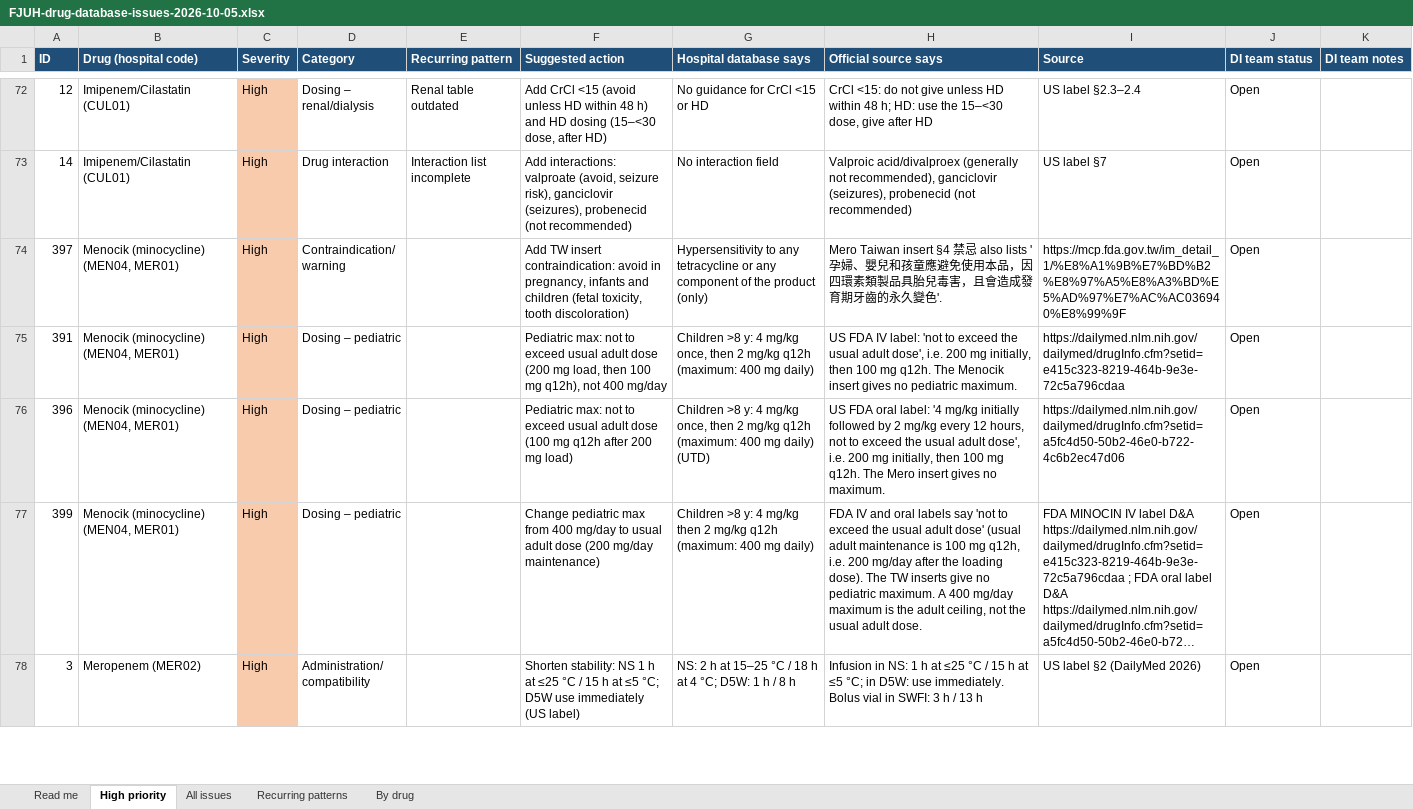
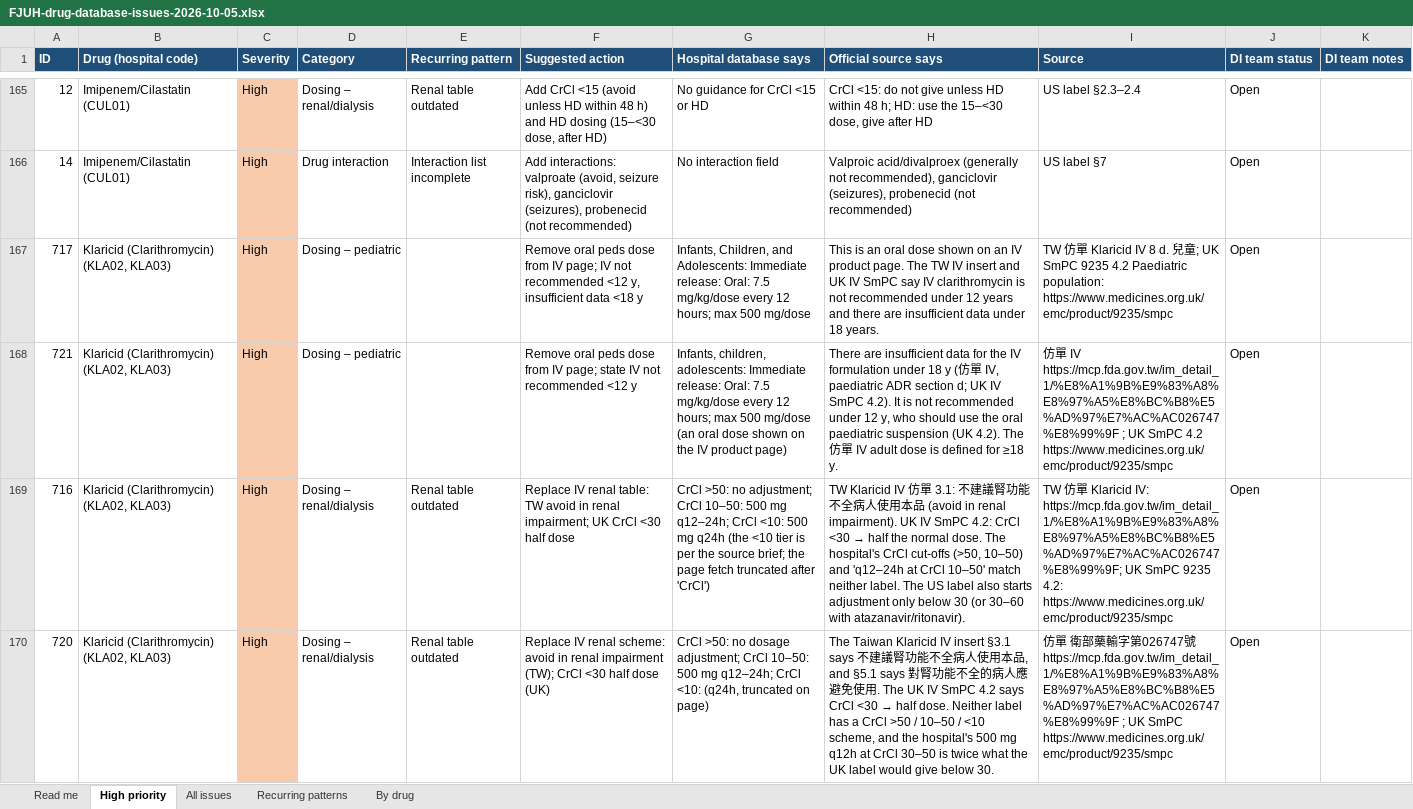
Before and after one commit to Evelyn68961/antibiotics-guide, an Excel workbook: verification/FJUH-drug-database-issues-2026-10-05.xlsx, sheet High priority, drawn as a sheet; only a part is shown, gaps mark what is left out; the shorter side is filled out with more unchanged rows; long unchanged cells end in …; values as stored, in another font and other column widths than the file's, no borders; table styles not drawn; the diff covers the shown part only; the diff names each change by its address in the sheet, - before the commit and + after, or states it on an @@ line.

```diff
--- a/verification/FJUH-drug-database-issues-2026-10-05.xlsx (sheet High priority)
+++ b/verification/FJUH-drug-database-issues-2026-10-05.xlsx (sheet High priority)
+row 167: 717 | Klaricid (Clarithromycin) (KLA02, KLA03) | High | Dosing – pediatric |  | Remove oral peds dose from IV page; IV not recommended <12 y, insufficient data <18 y | Infants, Children, and Adolescents: Immediate release: Oral: 7.5 mg/kg/dose every 12 hours; max 500 mg/dose | This is an oral dose shown on an IV product page. The TW IV insert and UK IV SmPC say IV clarithromycin is not recommended under 12 years and there are insufficient data under 18 years. | TW 仿單 Klaricid IV 8 d. 兒童; UK SmPC 9235 4.2 Paediatric population: https://www.medicines.org.uk/emc/product/9235/smpc | Open
+row 168: 721 | Klaricid (Clarithromycin) (KLA02, KLA03) | High | Dosing – pediatric |  | Remove oral peds dose from IV page; state IV not recommended <12 y | Infants, children, adolescents: Immediate release: Oral: 7.5 mg/kg/dose every 12 hours; max 500 mg/dose (an oral dose shown on the IV product page) | There are insufficient data for the IV formulation under 18 y (仿單 IV, paediatric ADR section d; UK IV SmPC 4.2). It is not recommended under 12 y, who should use the oral paediatric suspension (UK 4.2). The 仿單 IV adult dose is defined for ≥18 y. | 仿單 IV https://mcp.fda.gov.tw/im_detail_1/%E8%A1%9B%E9%83%A8%E8%97%A5%E8%BC%B8%E5%AD%97%E7%AC%AC026747%E8%99%9F ; UK SmPC 4.2 https://www.medicines.org.uk/emc/product/9235/smpc | Open
+row 169: 716 | Klaricid (Clarithromycin) (KLA02, KLA03) | High | Dosing – renal/dialysis | Renal table outdated | Replace IV renal table: TW avoid in renal impairment; UK CrCl <30 half dose | CrCl >50: no adjustment; CrCl 10–50: 500 mg q12–24h; CrCl <10: 500 mg q24h (the <10 tier is per the source brief; the page fetch truncated after 'CrCl') | TW Klaricid IV 仿單 3.1: 不建議腎功能不全病人使用本品 (avoid in renal impairment). UK IV SmPC 4.2: CrCl <30 → half the normal dose. The hospital's CrCl cut-offs (>50, 10–50) and 'q12–24h at CrCl 10–50' match neither label. The US label also starts adjustment only below 30 (or 30–60 with atazanavir/ritonavir). | TW 仿單 Klaricid IV: https://mcp.fda.gov.tw/im_detail_1/%E8%A1%9B%E9%83%A8%E8%97%A5%E8%BC%B8%E5%AD%97%E7%AC%AC026747%E8%99%9F; UK SmPC 9235 4.2: https://www.medicines.org.uk/emc/product/9235/smpc | Open
+row 170: 720 | Klaricid (Clarithromycin) (KLA02, KLA03) | High | Dosing – renal/dialysis | Renal table outdated | Replace IV renal scheme: avoid in renal impairment (TW); CrCl <30 half dose (UK) | CrCl >50: no dosage adjustment; CrCl 10–50: 500 mg q12–24h; CrCl <10: (q24h, truncated on page) | The Taiwan Klaricid IV insert §3.1 says 不建議腎功能不全病人使用本品, and §5.1 says 對腎功能不全的病人應避免使用. The UK IV SmPC 4.2 says CrCl <30 → half dose. Neither label has a CrCl >50 / 10–50 / <10 scheme, and the hospital's 500 mg q12h at CrCl 30–50 is twice what the UK label would give below 30. | 仿單 衛部藥輸字第026747號 https://mcp.fda.gov.tw/im_detail_1/%E8%A1%9B%E9%83%A8%E8%97%A5%E8%BC%B8%E5%AD%97%E7%AC%AC026747%E8%99%9F ; UK SmPC https://www.medicines.org.uk/emc/product/9235/smpc | Open
```
Also changed, not shown: 160 added rows elsewhere in this sheet, sheet All issues, sheet By drug, sheet Recurring patterns, sheet Read me.
